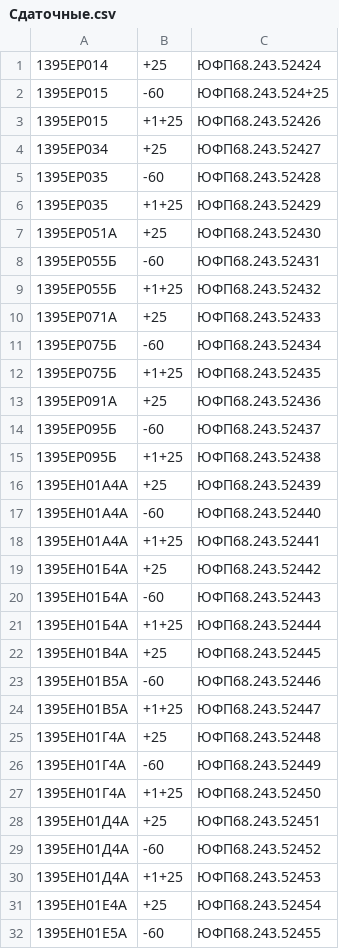
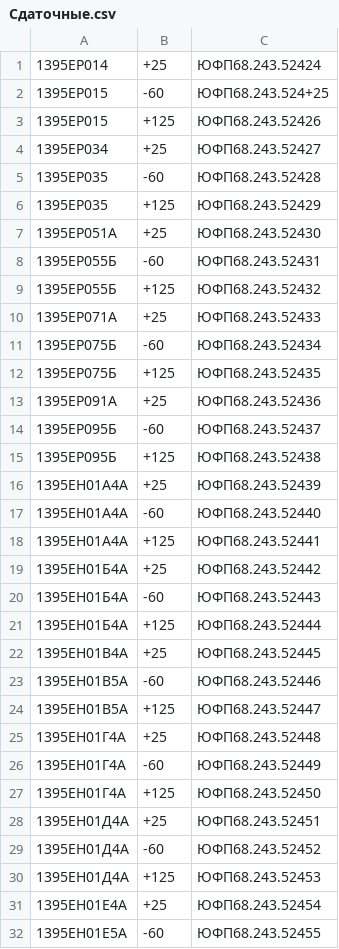
Before and after one commit to v8355800/1001_Night, a CSV file: 1395х/Сipher/Сдаточные.csv, drawn as a sheet; only a part is shown; the diff covers the shown part only.

```diff
--- a/1395х/Сipher/Сдаточные.csv
+++ b/1395х/Сipher/Сдаточные.csv
@@ -2,30 +2,30 @@
 1395ЕР015;-60;ЮФП68.243.524+25
-1395ЕР015;+1+25;ЮФП68.243.52426
+1395ЕР015;+125;ЮФП68.243.52426
 1395ЕР034;+25;ЮФП68.243.52427
 1395ЕР035;-60;ЮФП68.243.52428
-1395ЕР035;+1+25;ЮФП68.243.52429
+1395ЕР035;+125;ЮФП68.243.52429
 1395ЕР051А;+25;ЮФП68.243.52430
 1395ЕР055Б;-60;ЮФП68.243.52431
-1395ЕР055Б;+1+25;ЮФП68.243.52432
+1395ЕР055Б;+125;ЮФП68.243.52432
 1395ЕР071А;+25;ЮФП68.243.52433
 1395ЕР075Б;-60;ЮФП68.243.52434
-1395ЕР075Б;+1+25;ЮФП68.243.52435
+1395ЕР075Б;+125;ЮФП68.243.52435
 1395ЕР091А;+25;ЮФП68.243.52436
 1395ЕР095Б;-60;ЮФП68.243.52437
-1395ЕР095Б;+1+25;ЮФП68.243.52438
+1395ЕР095Б;+125;ЮФП68.243.52438
 1395ЕН01А4А;+25;ЮФП68.243.52439
 1395ЕН01А4А;-60;ЮФП68.243.52440
-1395ЕН01А4А;+1+25;ЮФП68.243.52441
+1395ЕН01А4А;+125;ЮФП68.243.52441
 1395ЕН01Б4А;+25;ЮФП68.243.52442
 1395ЕН01Б4А;-60;ЮФП68.243.52443
-1395ЕН01Б4А;+1+25;ЮФП68.243.52444
+1395ЕН01Б4А;+125;ЮФП68.243.52444
 1395ЕН01В4А;+25;ЮФП68.243.52445
 1395ЕН01В5А;-60;ЮФП68.243.52446
-1395ЕН01В5А;+1+25;ЮФП68.243.52447
+1395ЕН01В5А;+125;ЮФП68.243.52447
 1395ЕН01Г4А;+25;ЮФП68.243.52448
 1395ЕН01Г4А;-60;ЮФП68.243.52449
-1395ЕН01Г4А;+1+25;ЮФП68.243.52450
+1395ЕН01Г4А;+125;ЮФП68.243.52450
 1395ЕН01Д4А;+25;ЮФП68.243.52451
 1395ЕН01Д4А;-60;ЮФП68.243.52452
-1395ЕН01Д4А;+1+25;ЮФП68.243.52453
+1395ЕН01Д4А;+125;ЮФП68.243.52453
 1395ЕН01Е4А;+25;ЮФП68.243.52454
```
Also changed, not shown: 81 edited cells elsewhere in this file, 38 other files.
